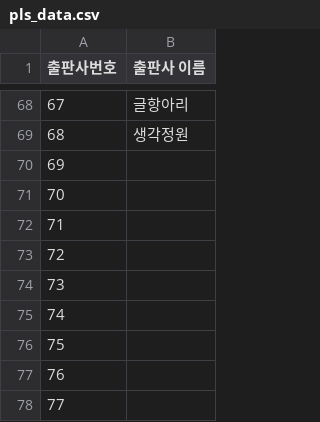
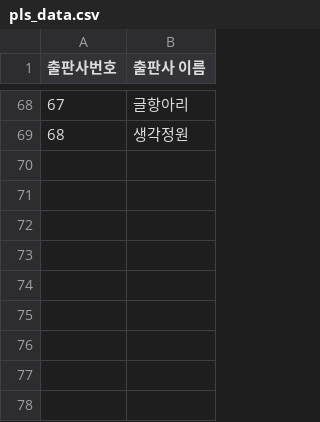
Before and after one commit to DaeguIT-MinSuKim/yi_java3st_3team, a CSV file: document/data/pls_data.csv, drawn as a sheet; only a part is shown, gaps mark what is left out; the diff names each change by its address in the sheet, - before the commit and + after, or states it on an @@ line.

```diff
--- a/document/data/pls_data.csv
+++ b/document/data/pls_data.csv
-row 70: 69
-row 71: 70
-row 72: 71
-row 73: 72
-row 74: 73
-row 75: 74
-row 76: 75
-row 77: 76
-row 78: 77
```
Also changed, not shown: 5 other files.
